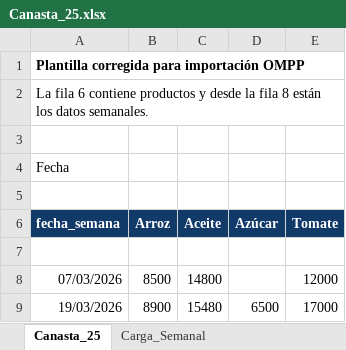
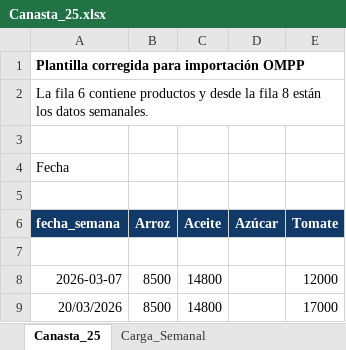
Before and after one commit to jorverg-design/ompp-observatorio, an Excel workbook: Canasta_25.xlsx, sheet Canasta_25, drawn as a sheet; values as stored, in another font and other column widths than the file's, no borders; charts and pictures not drawn; removed rows and columns are numbered as before the commit, all else as after; the diff names each change by its address in the sheet, - before the commit and + after, or states it on an @@ line.

```diff
--- a/Canasta_25.xlsx (sheet Canasta_25)
+++ b/Canasta_25.xlsx (sheet Canasta_25)
-A8 (fecha_semana): 07/03/2026
+A8 (fecha_semana): 2026-03-07
-row 9: 19/03/2026 | 8900 | 15480 | 6500 | 17000
+row 9: 20/03/2026 | 8500 | 14800 |  | 17000
```
Also changed, not shown: sheet Tomate_20-03-2026, sheet Carga_Semanal, sheet Parametros, other sheet tabs, charts or pictures.
